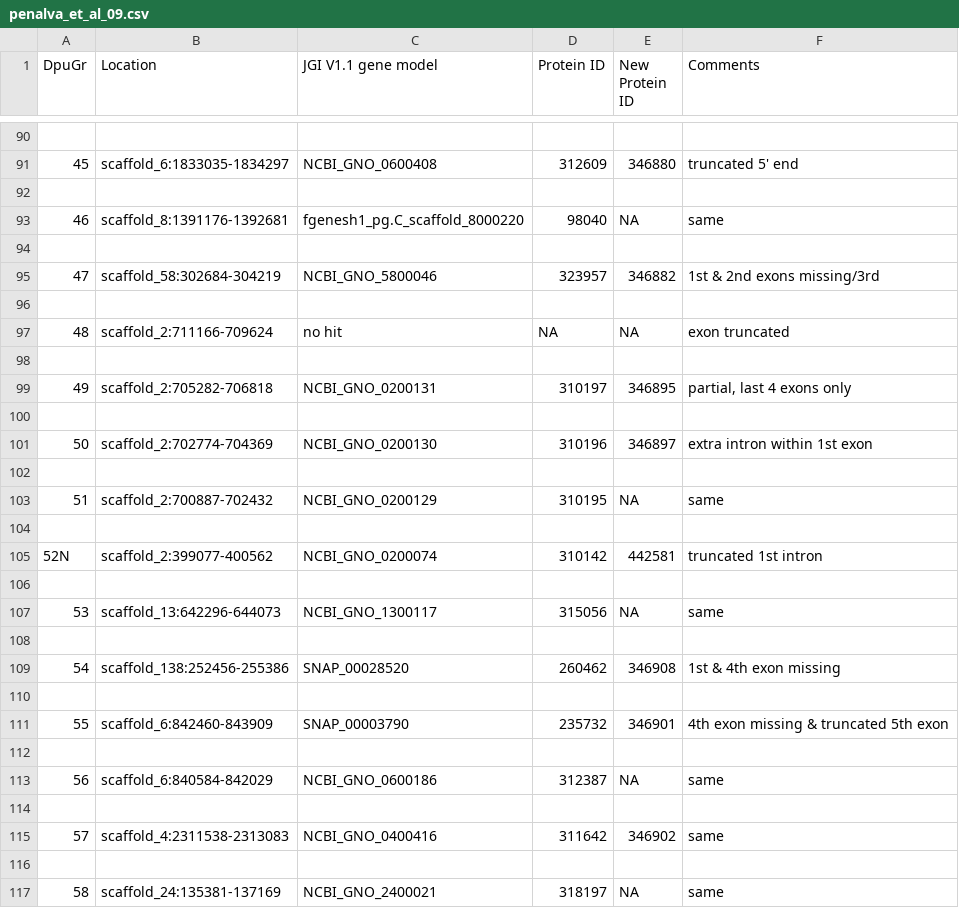
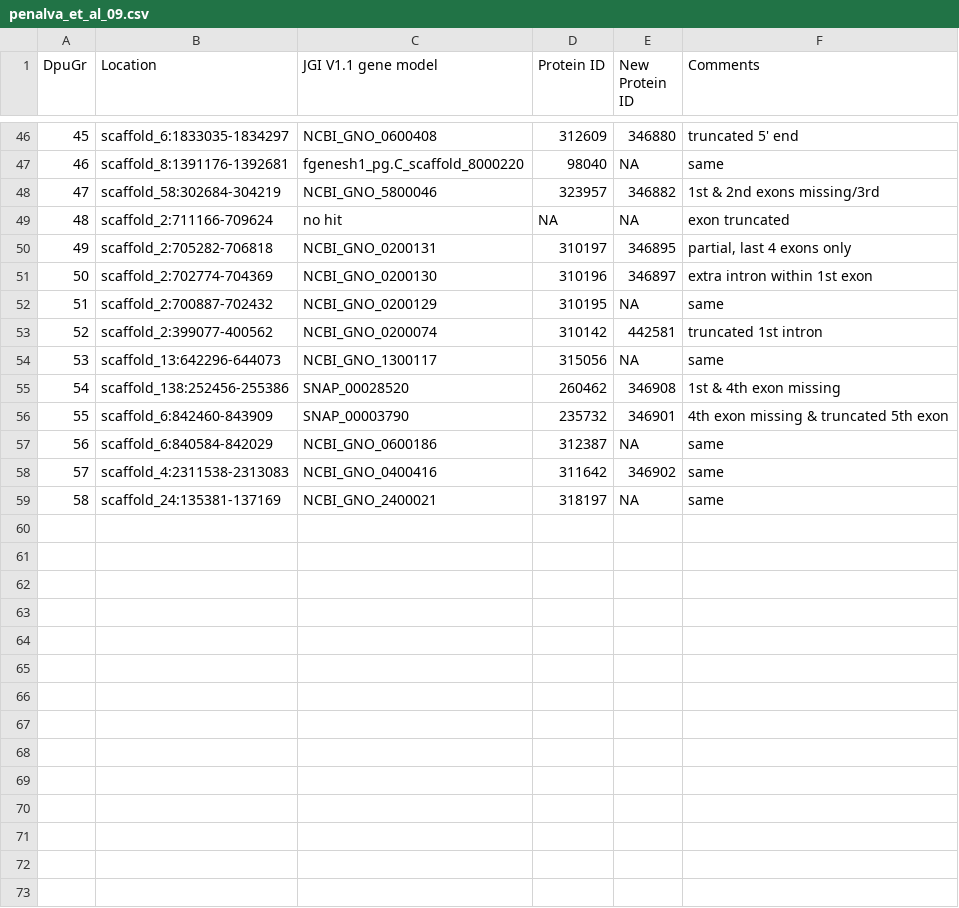
Before and after one commit to rtraborn/Daphnia_CAGE_Data, a CSV file: development_reg/gustatory_rec/penalva_et_al_09.csv, drawn as a sheet; only a part is shown, gaps mark what is left out; the diff covers the shown part only.

Commit message:
Updated formatting of gustatory receptor genes

```diff
--- a/development_reg/gustatory_rec/penalva_et_al_09.csv
+++ b/development_reg/gustatory_rec/penalva_et_al_09.csv
@@ -90,28 +46,14 @@ DpuGr	Location	JGI V1.1              gene model	Protein ID	New Protein
-
 45	scaffold_6:1833035-1834297	NCBI_GNO_0600408	312609	346880	truncated 5' end
-
 46	scaffold_8:1391176-1392681	fgenesh1_pg.C_scaffold_8000220	98040	NA	same
-
 47	scaffold_58:302684-304219	NCBI_GNO_5800046	323957	346882	1st & 2nd exons missing/3rd
-
 48	scaffold_2:711166-709624	no hit	NA	NA	exon truncated
-
 49	scaffold_2:705282-706818	NCBI_GNO_0200131	310197	346895	partial, last 4 exons only
-
 50	scaffold_2:702774-704369	NCBI_GNO_0200130	310196	346897	extra intron within 1st exon
-
 51	scaffold_2:700887-702432	NCBI_GNO_0200129	310195	NA	same
-
-52N	scaffold_2:399077-400562	NCBI_GNO_0200074	310142	442581	truncated 1st intron
-
+52	scaffold_2:399077-400562	NCBI_GNO_0200074	310142	442581	truncated 1st intron
 53	scaffold_13:642296-644073	NCBI_GNO_1300117	315056	NA	same
-
 54	scaffold_138:252456-255386	SNAP_00028520	260462	346908	1st & 4th exon missing
-
 55	scaffold_6:842460-843909	SNAP_00003790	235732	346901	4th exon missing & truncated 5th exon
-
 56	scaffold_6:840584-842029	NCBI_GNO_0600186	312387	NA	same
-
 57	scaffold_4:2311538-2313083	NCBI_GNO_0400416	311642	346902	same
-
 58	scaffold_24:135381-137169	NCBI_GNO_2400021	318197	NA	same
```
Also changed, not shown: 44 removed rows and 7 edited cells elsewhere in this file.
